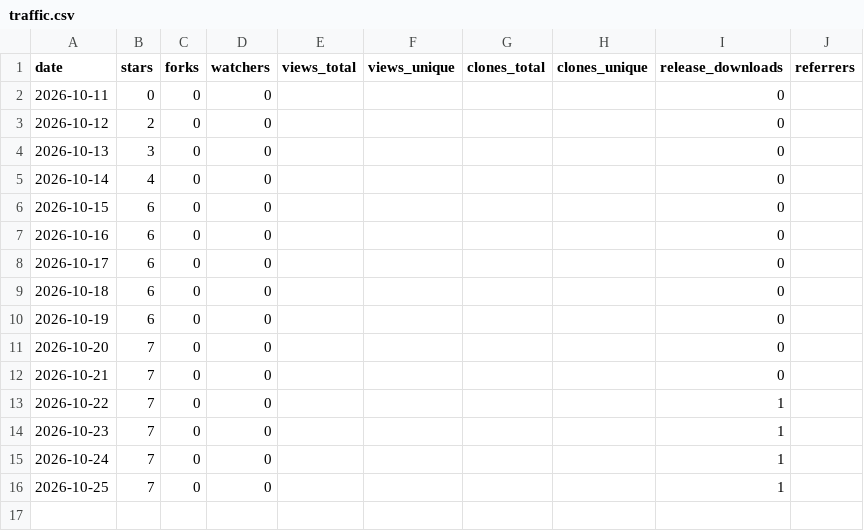
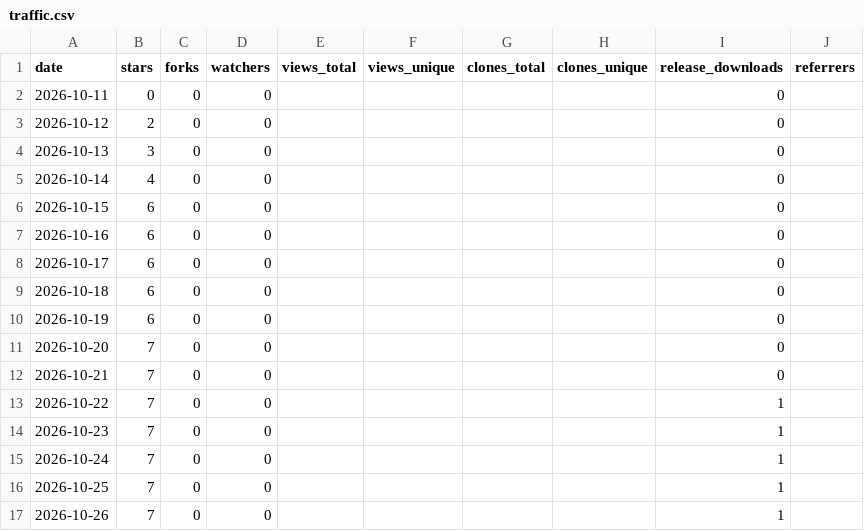
Before and after one commit to yckonnnnn/zack-design-skills, a CSV file: metrics/traffic.csv, drawn as a sheet.

```diff
--- a/metrics/traffic.csv
+++ b/metrics/traffic.csv
@@ -16 +16,2 @@ date,stars,forks,watchers,views_total,views_unique,clones_total,clones_unique,re
 2026-10-25,7,0,0,,,,,1,
+2026-10-26,7,0,0,,,,,1,
```
